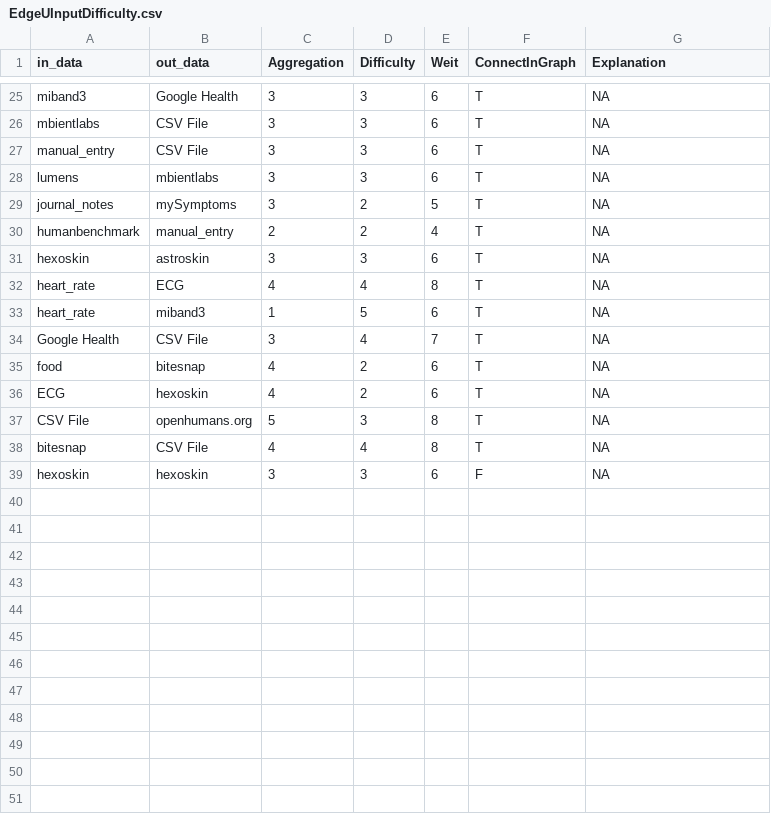
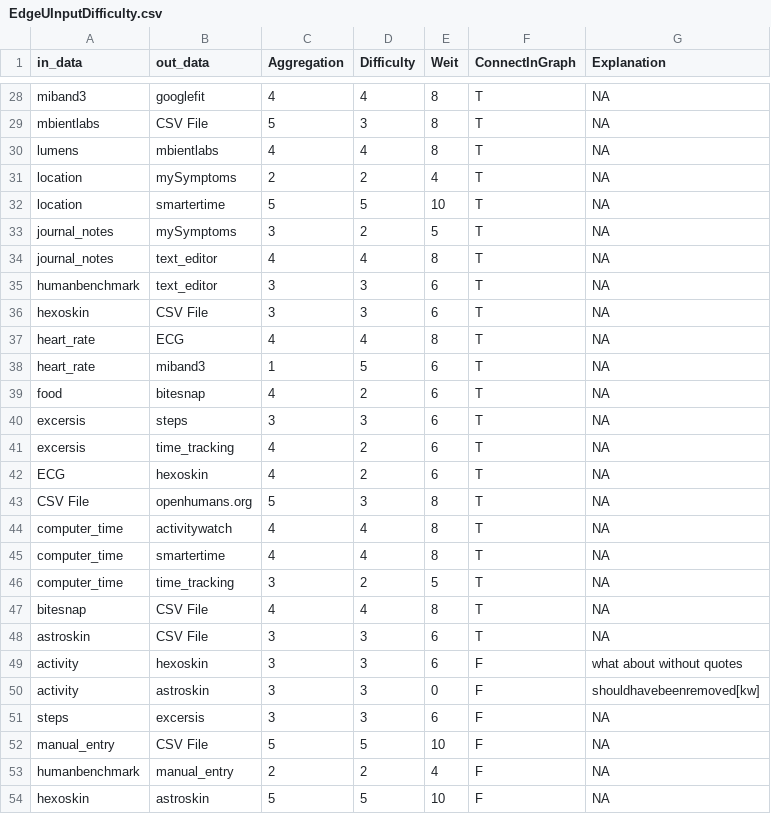
Before and after one commit to ran88dom99/QS-data-flow-network-graph, a CSV file: EdgeUInputDifficulty.csv, drawn as a sheet; only a part is shown, gaps mark what is left out; the diff covers the shown part only.

Commit message:
simple level finished; now just need lots of data

```diff
--- a/EdgeUInputDifficulty.csv
+++ b/EdgeUInputDifficulty.csv
@@ -25,15 +28,27 @@
-"miband3","Google Health",3,3,6,"T",NA
-"mbientlabs","CSV File",3,3,6,"T",NA
-"manual_entry","CSV File",3,3,6,"T",NA
-"lumens","mbientlabs",3,3,6,"T",NA
+"miband3","googlefit",4,4,8,"T",NA
+"mbientlabs","CSV File",5,3,8,"T",NA
+"lumens","mbientlabs",4,4,8,"T",NA
+"location","mySymptoms",2,2,4,"T",NA
+"location","smartertime",5,5,10,"T",NA
 "journal_notes","mySymptoms",3,2,5,"T",NA
-"humanbenchmark","manual_entry",2,2,4,"T",NA
-"hexoskin","astroskin",3,3,6,"T",NA
+"journal_notes","text_editor",4,4,8,"T",NA
+"humanbenchmark","text_editor",3,3,6,"T",NA
+"hexoskin","CSV File",3,3,6,"T",NA
 "heart_rate","ECG",4,4,8,"T",NA
 "heart_rate","miband3",1,5,6,"T",NA
-"Google Health","CSV File",3,4,7,"T",NA
 "food","bitesnap",4,2,6,"T",NA
+"excersis","steps",3,3,6,"T",NA
+"excersis","time_tracking",4,2,6,"T",NA
 "ECG","hexoskin",4,2,6,"T",NA
 "CSV File","openhumans.org",5,3,8,"T",NA
+"computer_time","activitywatch",4,4,8,"T",NA
+"computer_time","smartertime",4,4,8,"T",NA
+"computer_time","time_tracking",3,2,5,"T",NA
 "bitesnap","CSV File",4,4,8,"T",NA
-"hexoskin","hexoskin",3,3,6,"F",NA
+"astroskin","CSV File",3,3,6,"T",NA
+"activity","hexoskin",3,3,6,"F","what about without quotes"
+"activity","astroskin",3,3,0,"F","shouldhavebeenremoved[kw]"
+"steps","excersis",3,3,6,"F",NA
+"manual_entry","CSV File",5,5,10,"F",NA
+"humanbenchmark","manual_entry",2,2,4,"F",NA
+"hexoskin","astroskin",5,5,10,"F",NA
```
Also changed, not shown: 6 added rows and 28 edited cells elsewhere in this file, 7 other files.
